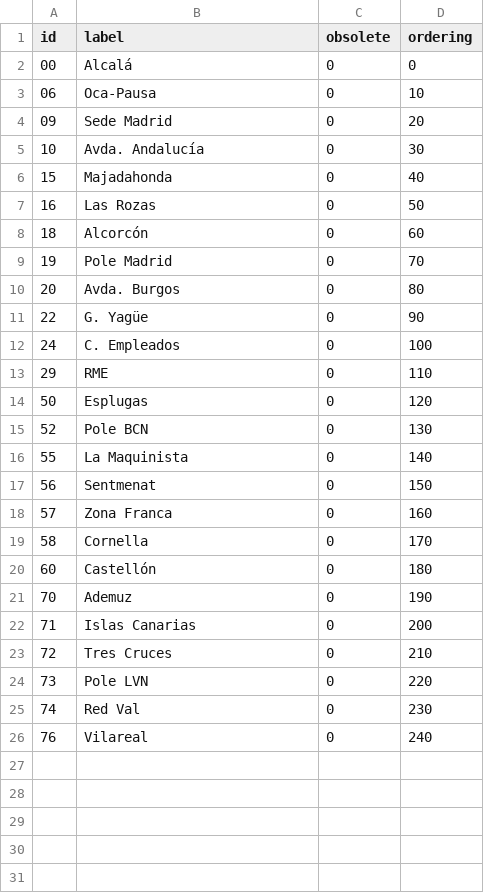
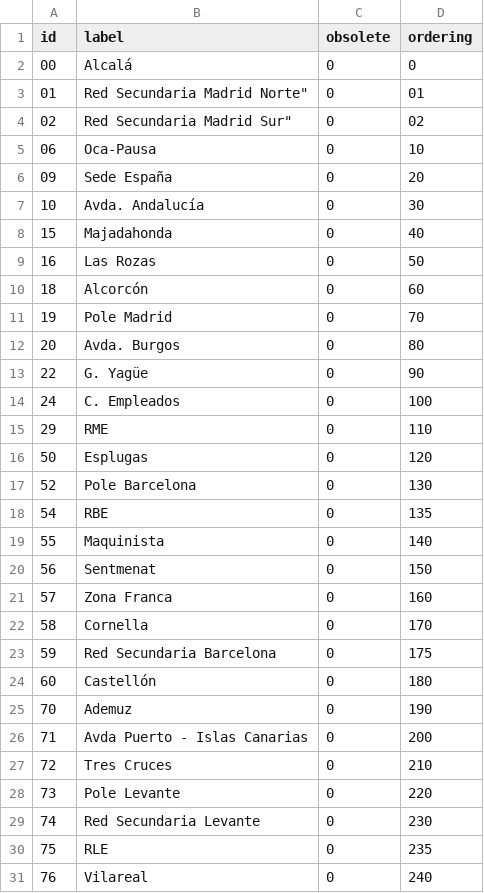
Before and after one commit to athento/athento-nx-administrative-doctypes, a CSV file: src/main/resources/data/vocabularies/office.csv, drawn as a sheet.

```diff
--- a/src/main/resources/data/vocabularies/office.csv
+++ b/src/main/resources/data/vocabularies/office.csv
@@ -2,4 +2,6 @@
 "00","Alcalá","0","0"
+"01",Red Secundaria Madrid Norte","0","01"
+"02",Red Secundaria Madrid Sur","0","02"
 "06","Oca-Pausa","0","10"
-"09","Sede Madrid","0","20"
+"09","Sede España","0","20"
 "10","Avda. Andalucía","0","30"
@@ -14,4 +16,5 @@
 "50","Esplugas","0","120"
-"52","Pole BCN","0","130"
-"55","La Maquinista","0","140"
+"52","Pole Barcelona","0","130"
+"54","RBE","0","135"
+"55","Maquinista","0","140"
 "56","Sentmenat","0","150"
@@ -19,8 +22,10 @@
 "58","Cornella","0","170"
+"59","Red Secundaria Barcelona","0","175"
 "60","Castellón","0","180"
 "70","Ademuz","0","190"
-"71","Islas Canarias","0","200"
+"71","Avda Puerto - Islas Canarias","0","200"
 "72","Tres Cruces","0","210"
-"73","Pole LVN","0","220"
-"74","Red Val","0","230"
+"73","Pole Levante","0","220"
+"74","Red Secundaria Levante","0","230"
+"75","RLE","0","235"
 "76","Vilareal","0","240"
```
Also changed, not shown: src/main/resources/data/vocabularies/officenat.csv, 3 other files.
